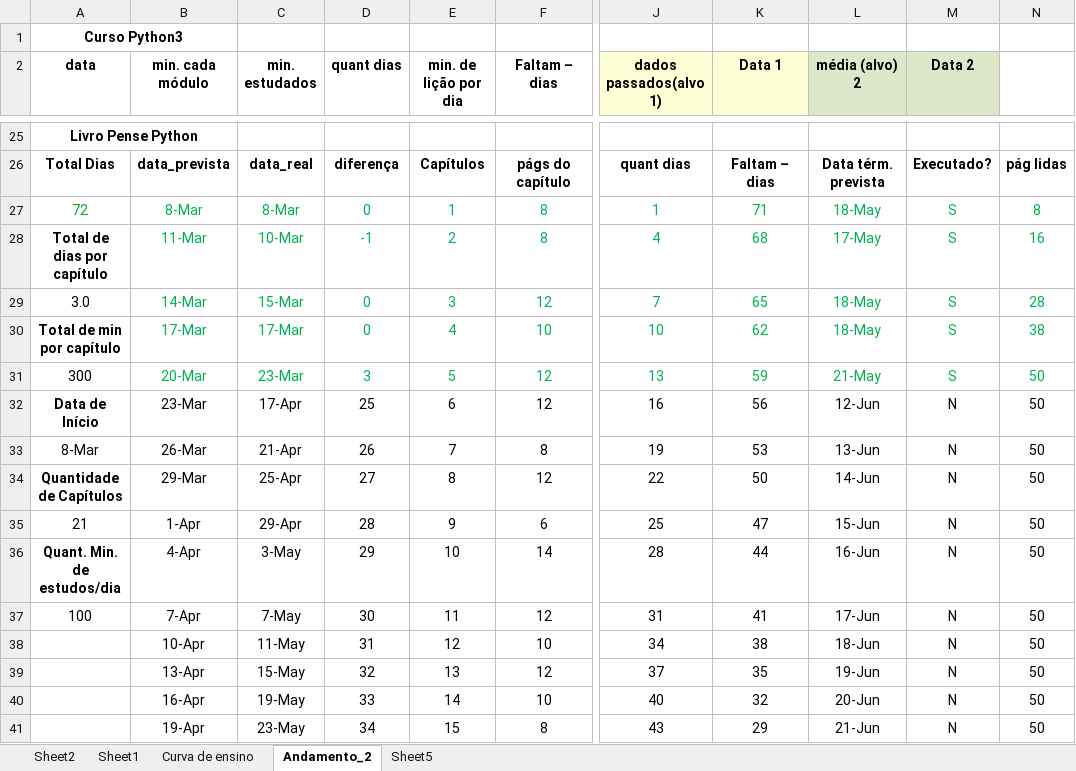
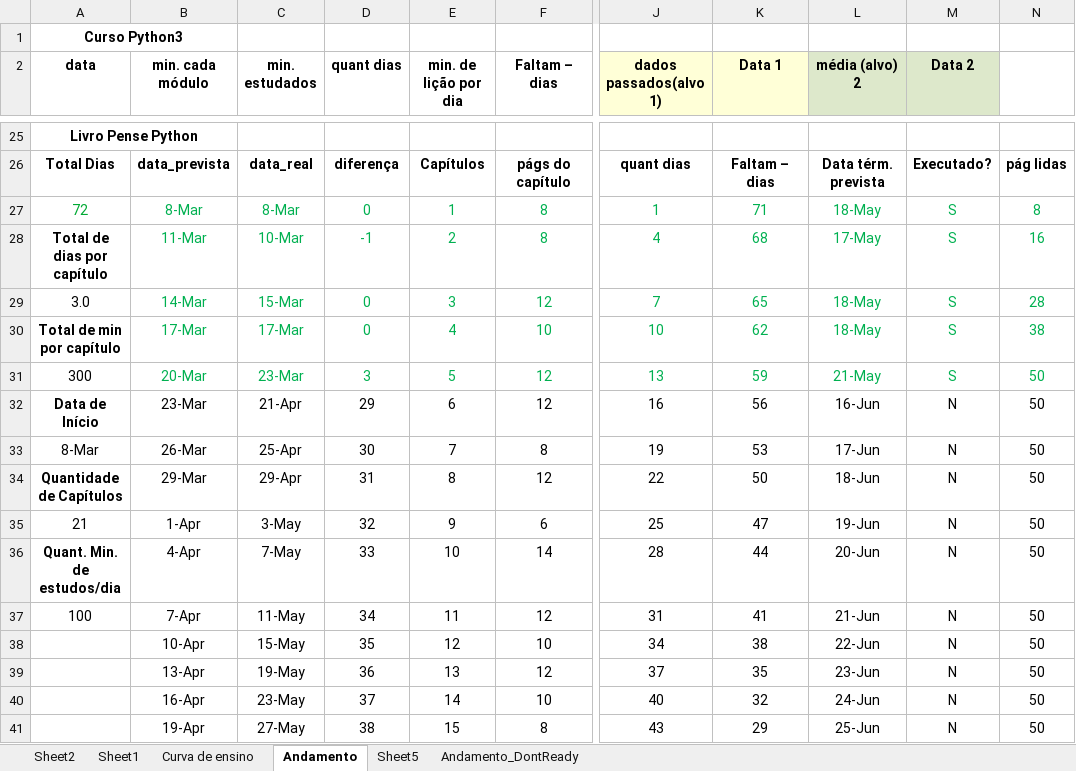
Before and after one commit to gustavopierre/LearningProject, an Excel workbook: planejamento.xlsx, sheet Andamento, drawn as a sheet; only a part is shown, gaps mark what is left out; values as stored, in another font and other column widths than the file's, no borders; the diff covers the shown part only; the diff names each change by its address in the sheet, - before the commit and + after, or states it on an @@ line.

```diff
--- a/planejamento.xlsx (sheet Andamento)
+++ b/planejamento.xlsx (sheet Andamento)
-sheet tab: Andamento_2
+sheet tab: Andamento
+sheet tab: Andamento_DontReady
-C32 (min. estudados): 17-Apr
+C32 (min. estudados): 21-Apr
-D32 (quant dias): 25
+D32 (quant dias): 29
-L32 (média (alvo) 2): 12-Jun
+L32 (média (alvo) 2): 16-Jun
-C33 (min. estudados): 21-Apr
+C33 (min. estudados): 25-Apr
-D33 (quant dias): 26
+D33 (quant dias): 30
-L33 (média (alvo) 2): 13-Jun
+L33 (média (alvo) 2): 17-Jun
-C34 (min. estudados): 25-Apr
+C34 (min. estudados): 29-Apr
-D34 (quant dias): 27
+D34 (quant dias): 31
-L34 (média (alvo) 2): 14-Jun
+L34 (média (alvo) 2): 18-Jun
-C35 (min. estudados): 29-Apr
+C35 (min. estudados): 3-May
-D35 (quant dias): 28
+D35 (quant dias): 32
-L35 (média (alvo) 2): 15-Jun
+L35 (média (alvo) 2): 19-Jun
-C36 (min. estudados): 3-May
+C36 (min. estudados): 7-May
-D36 (quant dias): 29
+D36 (quant dias): 33
-L36 (média (alvo) 2): 16-Jun
+L36 (média (alvo) 2): 20-Jun
-C37 (min. estudados): 7-May
+C37 (min. estudados): 11-May
-D37 (quant dias): 30
+D37 (quant dias): 34
-L37 (média (alvo) 2): 17-Jun
+L37 (média (alvo) 2): 21-Jun
-C38 (min. estudados): 11-May
+C38 (min. estudados): 15-May
-D38 (quant dias): 31
+D38 (quant dias): 35
-L38 (média (alvo) 2): 18-Jun
+L38 (média (alvo) 2): 22-Jun
-C39 (min. estudados): 15-May
+C39 (min. estudados): 19-May
-D39 (quant dias): 32
+D39 (quant dias): 36
-L39 (média (alvo) 2): 19-Jun
+L39 (média (alvo) 2): 23-Jun
-C40 (min. estudados): 19-May
+C40 (min. estudados): 23-May
-D40 (quant dias): 33
+D40 (quant dias): 37
-L40 (média (alvo) 2): 20-Jun
+L40 (média (alvo) 2): 24-Jun
-C41 (min. estudados): 23-May
+C41 (min. estudados): 27-May
-D41 (quant dias): 34
+D41 (quant dias): 38
-L41 (média (alvo) 2): 21-Jun
+L41 (média (alvo) 2): 25-Jun
```
Also changed, not shown: 36 edited cells and cell formats elsewhere in this sheet, formulas that keep their value, 3 other files.
